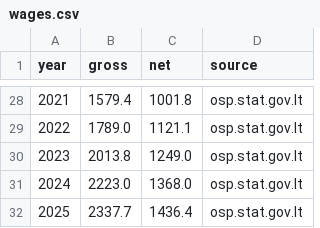
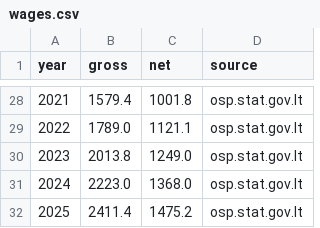
Before and after one commit to VytisCode/pension-fund-tracker, a CSV file: imports/journey/wages.csv, drawn as a sheet; only a part is shown, gaps mark what is left out.

```diff
--- a/imports/journey/wages.csv
+++ b/imports/journey/wages.csv
@@ -31,2 +31,2 @@ year,gross,net,source
 2024,2223.0,1368.0,osp.stat.gov.lt
-2025,2337.7,1436.4,osp.stat.gov.lt
+2025,2411.4,1475.2,osp.stat.gov.lt
```
Also changed, not shown: 2 other files.
